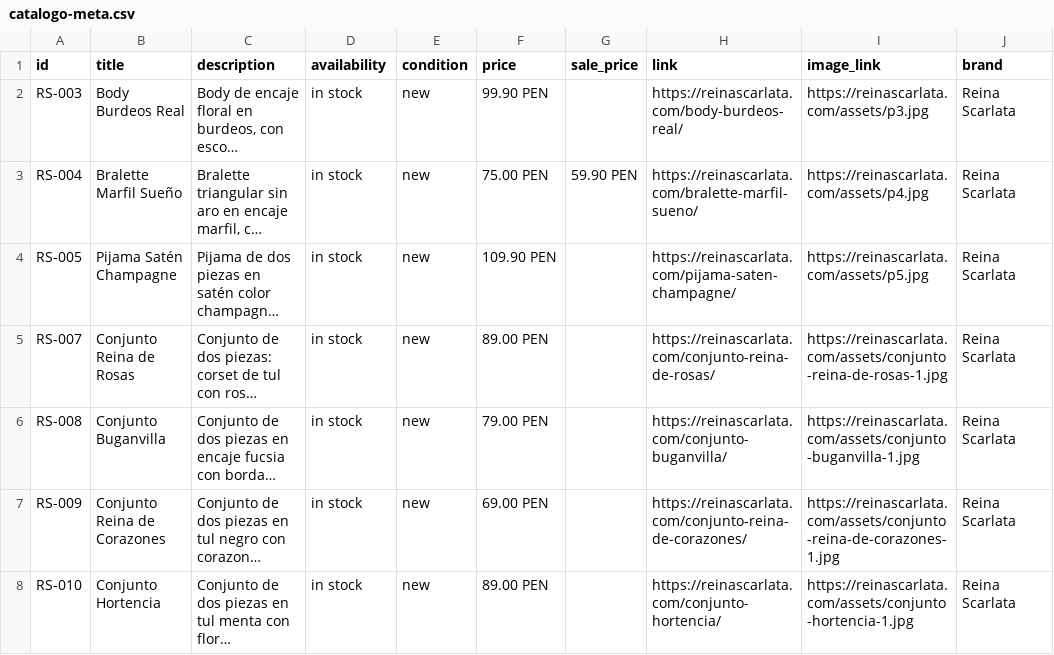
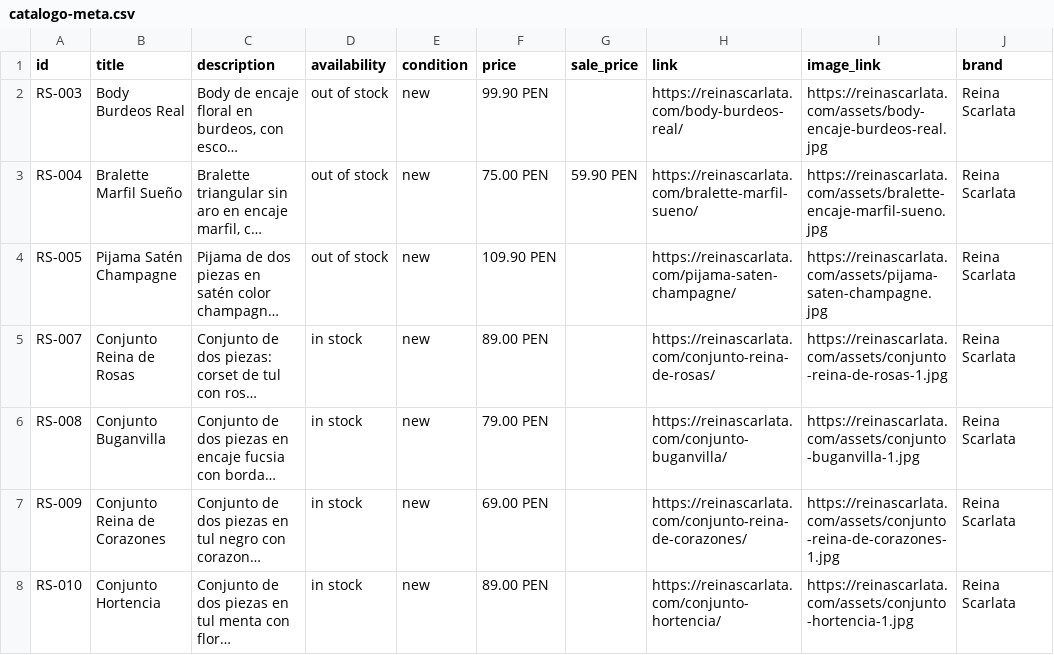
Before and after one commit to elizabethdiart-hub/reinas-carlata, a CSV file: catalogo-meta.csv, drawn as a sheet; only a part is shown; long unchanged cells end in …; the diff names each change by its address in the sheet, - before the commit and + after, or states it on an @@ line.

```diff
--- a/catalogo-meta.csv
+++ b/catalogo-meta.csv
-D2:D4 (availability): in stock
+D2:D4 (availability): out of stock
-I2 (image_link): https://reinascarlata.com/assets/p3.jpg
+I2 (image_link): https://reinascarlata.com/assets/body-encaje-burdeos-real.jpg
-I3 (image_link): https://reinascarlata.com/assets/p4.jpg
+I3 (image_link): https://reinascarlata.com/assets/bralette-encaje-marfil-sueno.jpg
-I4 (image_link): https://reinascarlata.com/assets/p5.jpg
+I4 (image_link): https://reinascarlata.com/assets/pijama-saten-champagne.jpg
```
Also changed, not shown: 32 other files.
